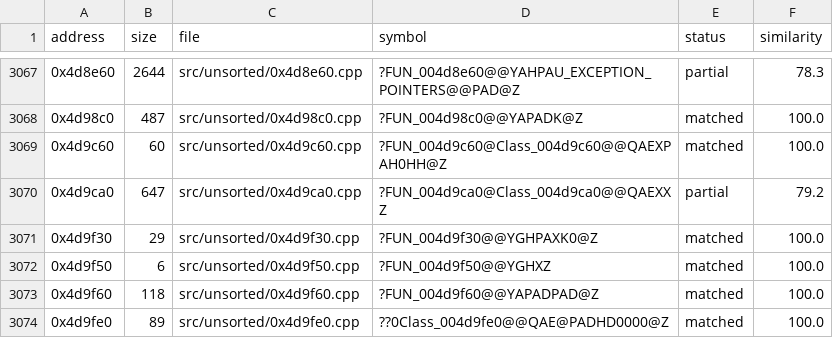
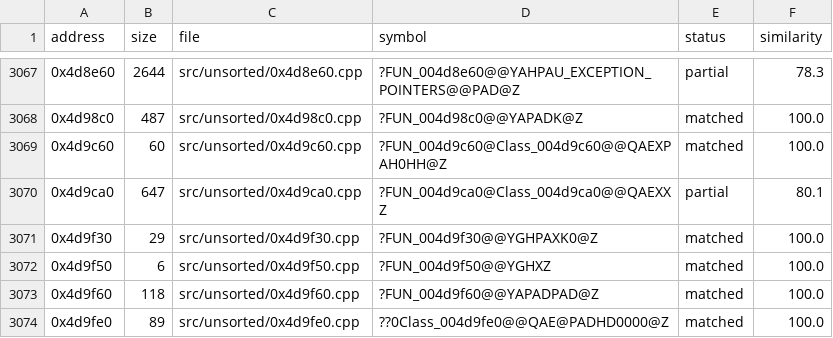
Before and after one commit to CubeB/byte-tactics, a CSV file: data/progress.csv, drawn as a sheet; only a part is shown, gaps mark what is left out.

```diff
--- a/data/progress.csv
+++ b/data/progress.csv
@@ -3069,3 +3069,3 @@ address,size,file,symbol,status,similarity
 0x4d9c60,60,src/unsorted/0x4d9c60.cpp,?FUN_004d9c60@Class_004d9c60@@QAEXPAH0HH@Z,matched,100.0
-0x4d9ca0,647,src/unsorted/0x4d9ca0.cpp,?FUN_004d9ca0@Class_004d9ca0@@QAEXXZ,partial,79.2
+0x4d9ca0,647,src/unsorted/0x4d9ca0.cpp,?FUN_004d9ca0@Class_004d9ca0@@QAEXXZ,partial,80.1
 0x4d9f30,29,src/unsorted/0x4d9f30.cpp,?FUN_004d9f30@@YGHPAXK0@Z,matched,100.0
```
Also changed, not shown: 1 other file.
